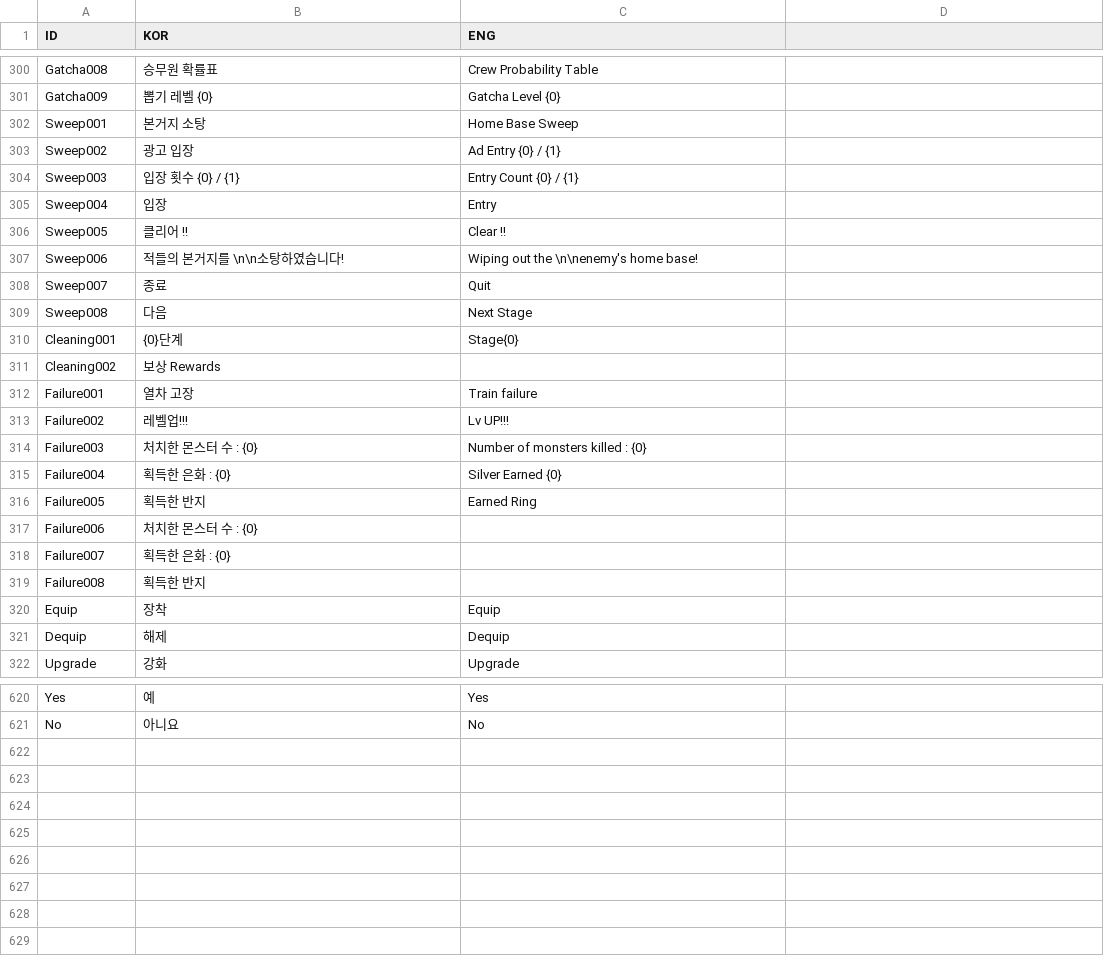
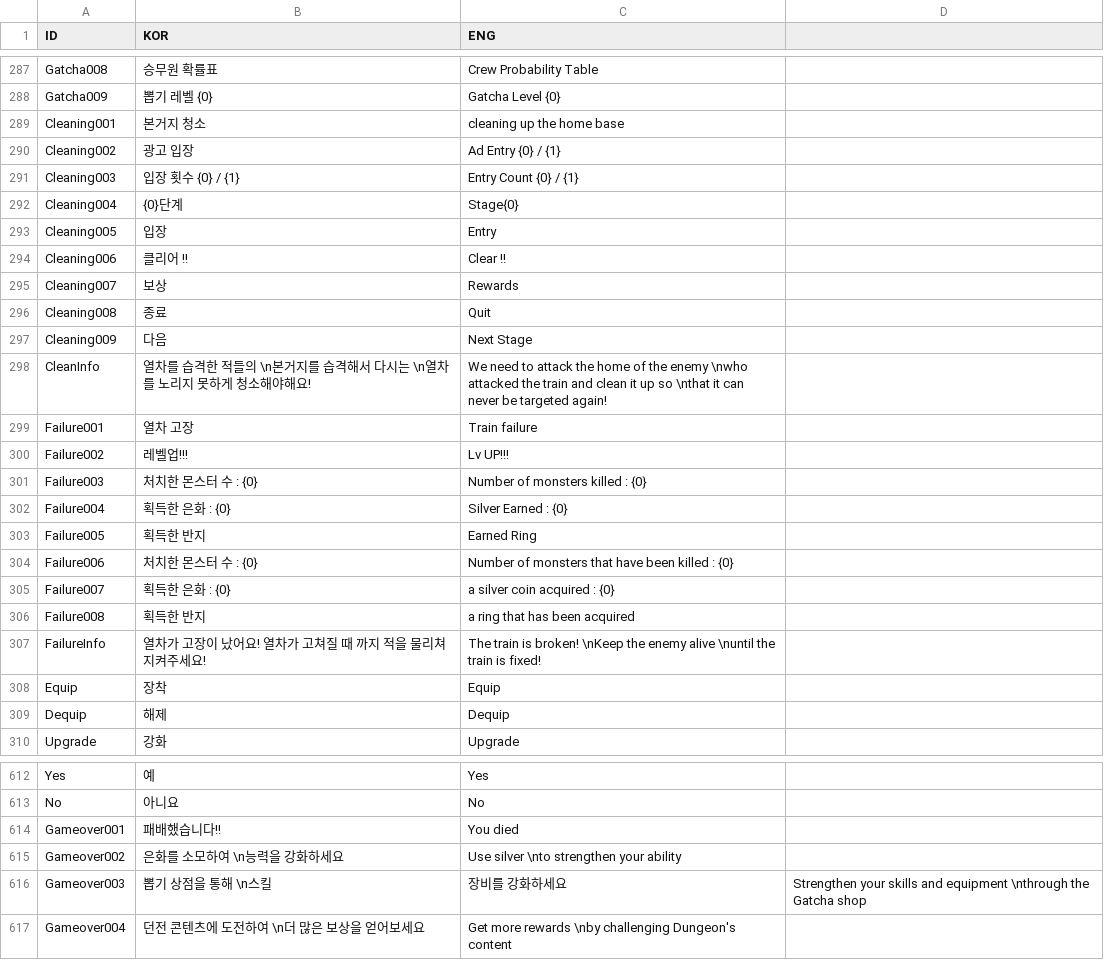
Before and after one commit to rockdo4/Styx_Station, a CSV file: Styx_Station/Assets/Resources/CSV/StringTable.csv, drawn as a sheet; only a part is shown, gaps mark what is left out; the diff covers the shown part only.

```diff
--- a/Styx_Station/Assets/Resources/CSV/StringTable.csv
+++ b/Styx_Station/Assets/Resources/CSV/StringTable.csv
@@ -301,12 +288,12 @@ Gatcha008,승무원 확률표,Crew Probability Table,
 Gatcha009,뽑기 레벨 {0},Gatcha Level {0},
-Sweep001,본거지 소탕,Home Base Sweep,
-Sweep002,광고 입장,Ad Entry {0} / {1},
-Sweep003,입장 횟수 {0} / {1},Entry Count {0} / {1},
-Sweep004,입장,Entry,
-Sweep005,클리어 !!,Clear !!,
-Sweep006,적들의 본거지를 \n\n소탕하였습니다!,Wiping out the \n\nenemy's home base!,
-Sweep007,종료,Quit,
-Sweep008,다음,Next Stage,
-Cleaning001,{0}단계,Stage{0},
-Cleaning002,보상	Rewards,
+Cleaning001,본거지 청소,cleaning up the home base,
+Cleaning002,광고 입장,Ad Entry {0} / {1},
+Cleaning003,입장 횟수 {0} / {1},Entry Count {0} / {1},
+Cleaning004,{0}단계,Stage{0},
+Cleaning005,입장,Entry,
+Cleaning006,클리어 !!,Clear !!,
+Cleaning007,보상,Rewards,
+Cleaning008,종료,Quit,
+Cleaning009,다음,Next Stage,
+CleanInfo,열차를 습격한 적들의 \n본거지를 습격해서 다시는 \n열차를 노리지 못하게 청소해야해요!,We need to attack the home of the enemy \nwho attacked the train and clean it up so \nthat it can never be targeted again!,
 Failure001,열차 고장,Train failure,
@@ -314,7 +301,8 @@ Failure002,레벨업!!!,Lv UP!!!,
 Failure003,처치한 몬스터 수 : {0},Number of monsters killed : {0},
-Failure004,획득한 은화 : {0},Silver Earned {0},
+Failure004,획득한 은화 : {0},Silver Earned : {0},
 Failure005,획득한 반지,Earned Ring,
-Failure006,처치한 몬스터 수 : {0},,	
-Failure007,획득한 은화 : {0},,
-Failure008,획득한 반지,,
+Failure006,처치한 몬스터 수 : {0},Number of monsters that have been killed : {0},	
+Failure007,획득한 은화 : {0},a silver coin acquired : {0},
+Failure008,획득한 반지,a ring that has been acquired,
+FailureInfo,열차가 고장이 났어요! 열차가 고쳐질 때 까지 적을 물리쳐 지켜주세요!,The train is broken! \nKeep the enemy alive \nuntil the train is fixed!,
 Equip,장착,Equip,
@@ -621 +613,5 @@ Yes,예,Yes
 No,아니요,No
+Gameover001,패배했습니다!!,You died,
+Gameover002,은화를 소모하여 \n능력을 강화하세요,Use silver \nto strengthen your ability,
+Gameover003,뽑기 상점을 통해 \n스킬, 장비를 강화하세요,Strengthen your skills and equipment \nthrough the Gatcha shop,
+Gameover004,던전 콘텐츠에 도전하여 \n더 많은 보상을 얻어보세요,Get more rewards \nby challenging Dungeon's content,
```
Also changed, not shown: 5 added rows, 14 removed rows and 19 edited cells elsewhere in this file, 16 other files.
